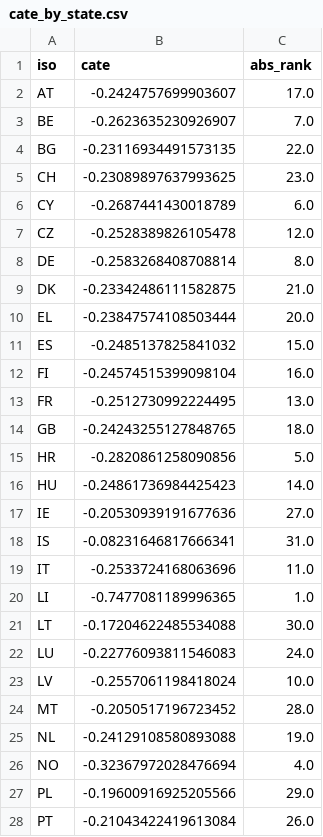
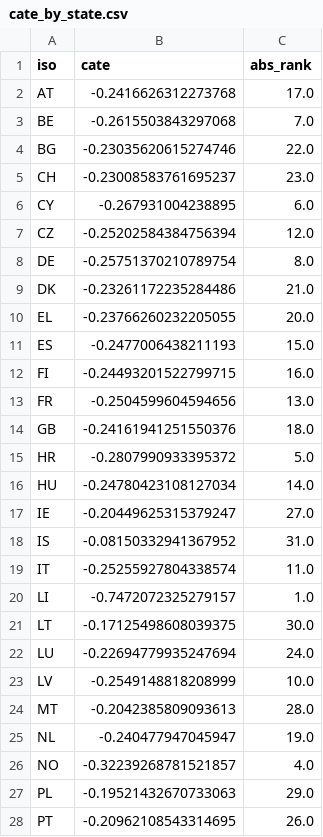
Before and after one commit to frankvonka/aviation-ets-eu, a CSV file: results/ml/cate_by_state.csv, drawn as a sheet; only a part is shown; the diff covers the shown part only.

```diff
--- a/results/ml/cate_by_state.csv
+++ b/results/ml/cate_by_state.csv
@@ -1,28 +1,28 @@
 iso,cate,abs_rank
-AT,-0.2424757699903607,17.0
-BE,-0.2623635230926907,7.0
-BG,-0.23116934491573135,22.0
-CH,-0.23089897637993625,23.0
-CY,-0.2687441430018789,6.0
-CZ,-0.2528389826105478,12.0
-DE,-0.2583268408708814,8.0
-DK,-0.23342486111582875,21.0
-EL,-0.23847574108503444,20.0
-ES,-0.2485137825841032,15.0
-FI,-0.24574515399098104,16.0
-FR,-0.2512730992224495,13.0
-GB,-0.24243255127848765,18.0
-HR,-0.2820861258090856,5.0
-HU,-0.24861736984425423,14.0
-IE,-0.20530939191677636,27.0
-IS,-0.08231646817666341,31.0
-IT,-0.2533724168063696,11.0
-LI,-0.7477081189996365,1.0
-LT,-0.17204622485534088,30.0
-LU,-0.22776093811546083,24.0
-LV,-0.2557061198418024,10.0
-MT,-0.2050517196723452,28.0
-NL,-0.24129108580893088,19.0
-NO,-0.32367972028476694,4.0
-PL,-0.19600916925205566,29.0
-PT,-0.21043422419613084,26.0
+AT,-0.2416626312273768,17.0
+BE,-0.2615503843297068,7.0
+BG,-0.23035620615274746,22.0
+CH,-0.23008583761695237,23.0
+CY,-0.267931004238895,6.0
+CZ,-0.25202584384756394,12.0
+DE,-0.25751370210789754,8.0
+DK,-0.23261172235284486,21.0
+EL,-0.23766260232205055,20.0
+ES,-0.2477006438211193,15.0
+FI,-0.24493201522799715,16.0
+FR,-0.2504599604594656,13.0
+GB,-0.24161941251550376,18.0
+HR,-0.2807990933395372,5.0
+HU,-0.24780423108127034,14.0
+IE,-0.20449625315379247,27.0
+IS,-0.08150332941367952,31.0
+IT,-0.25255927804338574,11.0
+LI,-0.7472072325279157,1.0
+LT,-0.17125498608039375,30.0
+LU,-0.22694779935247694,24.0
+LV,-0.2549148818208999,10.0
+MT,-0.2042385809093613,28.0
+NL,-0.240477947045947,19.0
+NO,-0.32239268781521857,4.0
+PL,-0.19521432670733063,29.0
+PT,-0.20962108543314695,26.0
```
Also changed, not shown: 4 edited cells elsewhere in this file, results/ml/aipw_state_effects.csv, results/models/n1_respecified.csv, 53 other files.
